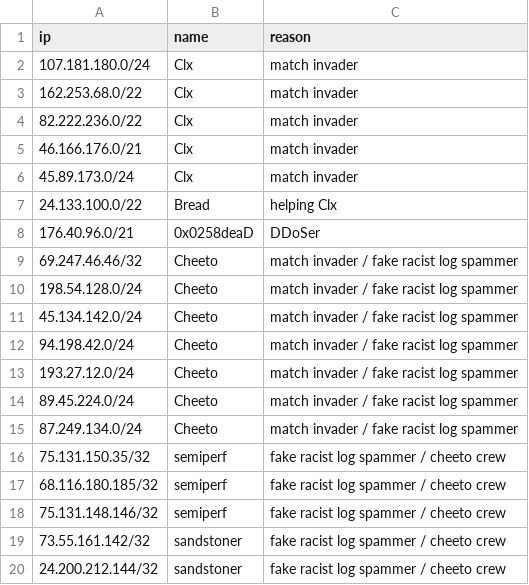
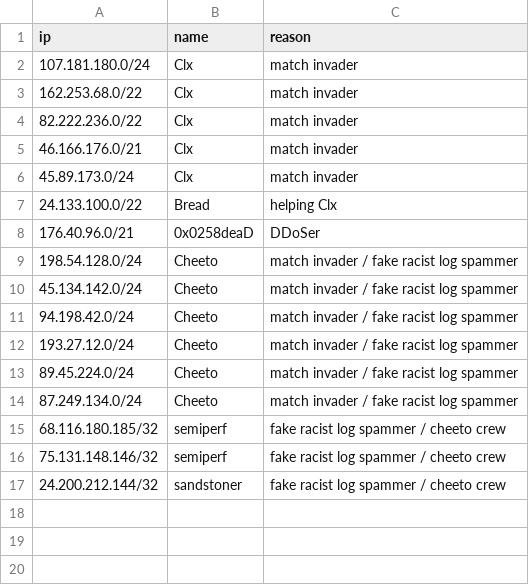
Before and after one commit to Arie/serveme, a CSV file: doc/banned_ips.csv, drawn as a sheet.

Commit message:
As discussed with cheeto

```diff
--- a/doc/banned_ips.csv
+++ b/doc/banned_ips.csv
@@ -8,3 +8,2 @@ ip,name,reason
 176.40.96.0/21,0x0258deaD,DDoSer
-69.247.46.46/32,Cheeto,match invader / fake racist log spammer
 198.54.128.0/24,Cheeto,match invader / fake racist log spammer
@@ -15,6 +14,4 @@ ip,name,reason
 87.249.134.0/24,Cheeto,match invader / fake racist log spammer
-75.131.150.35/32,semiperf,fake racist log spammer / cheeto crew
 68.116.180.185/32,semiperf,fake racist log spammer / cheeto crew
 75.131.148.146/32,semiperf,fake racist log spammer / cheeto crew
-73.55.161.142/32,sandstoner,fake racist log spammer / cheeto crew
 24.200.212.144/32,sandstoner,fake racist log spammer / cheeto crew
```
Also changed, not shown: 1 other file.
